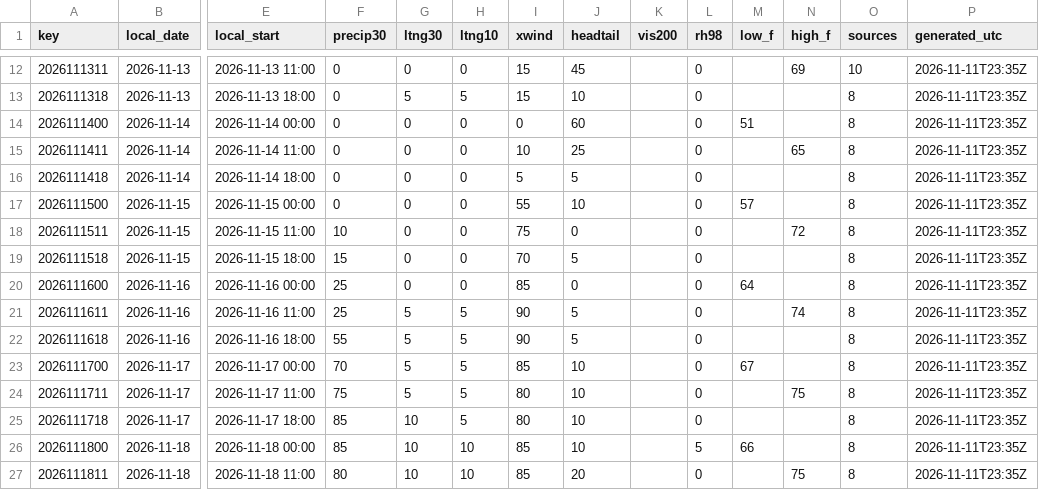
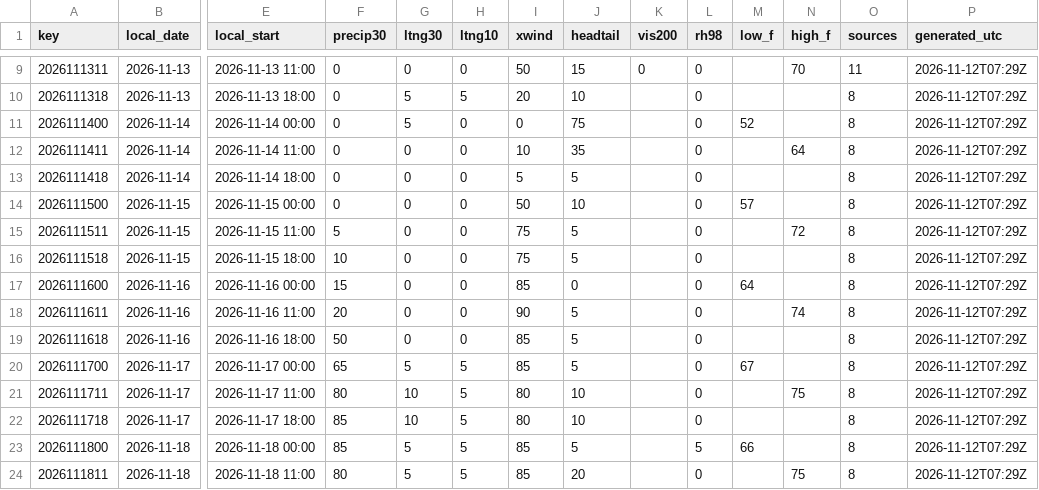
Before and after one commit to cyclonecizek/SLFWeather, a CSV file: docs/data/constraints.csv, drawn as a sheet; only a part is shown, gaps mark what is left out; addresses are those after the commit; the diff covers the shown part only; the diff names each change by its address in the sheet, - before the commit and + after, or states it on an @@ line.

```diff
--- a/docs/data/constraints.csv
+++ b/docs/data/constraints.csv
-I9 (xwind): 15
+I9 (xwind): 50
-J9 (headtail): 45
+J9 (headtail): 15
-K9 (vis200): (empty)
+K9 (vis200): 0
-N9 (high_f): 69
+N9 (high_f): 70
-O9 (sources): 10
+O9 (sources): 11
-P9:P24 (generated_utc): 2026-11-11T23:35Z
+P9:P24 (generated_utc): 2026-11-12T07:29Z
-I10 (xwind): 15
+I10 (xwind): 20
-G11 (ltng30): 0
+G11 (ltng30): 5
-J11 (headtail): 60
+J11 (headtail): 75
-M11 (low_f): 51
+M11 (low_f): 52
-J12 (headtail): 25
+J12 (headtail): 35
-N12 (high_f): 65
+N12 (high_f): 64
-I14 (xwind): 55
+I14 (xwind): 50
-F15 (precip30): 10
+F15 (precip30): 5
-J15 (headtail): 0
+J15 (headtail): 5
-F16 (precip30): 15
+F16 (precip30): 10
-I16 (xwind): 70
+I16 (xwind): 75
-F17 (precip30): 25
+F17 (precip30): 15
-F18 (precip30): 25
+F18 (precip30): 20
-G18:G19 (ltng30): 5
+G18:G19 (ltng30): 0
-H18:H19 (ltng10): 5
+H18:H19 (ltng10): 0
-F19 (precip30): 55
+F19 (precip30): 50
-I19 (xwind): 90
+I19 (xwind): 85
-F20 (precip30): 70
+F20 (precip30): 65
-J20 (headtail): 10
+J20 (headtail): 5
-F21 (precip30): 75
+F21 (precip30): 80
-G21 (ltng30): 5
+G21 (ltng30): 10
-G23:G24 (ltng30): 10
+G23:G24 (ltng30): 5
-H23:H24 (ltng10): 10
+H23:H24 (ltng10): 5
-J23 (headtail): 10
+J23 (headtail): 5
```
Also changed, not shown: 3 added rows, 3 removed rows and 43 edited cells elsewhere in this file, docs/data/GFS_upper_air_KTTS.csv, docs/data/KTTS_ENS_wind.csv, 13 other files.
